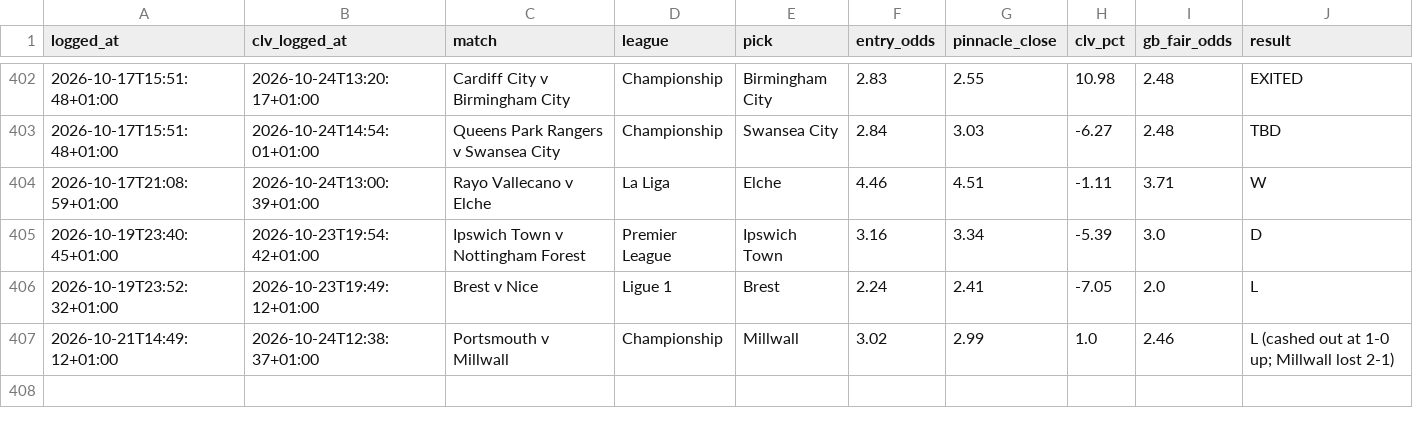
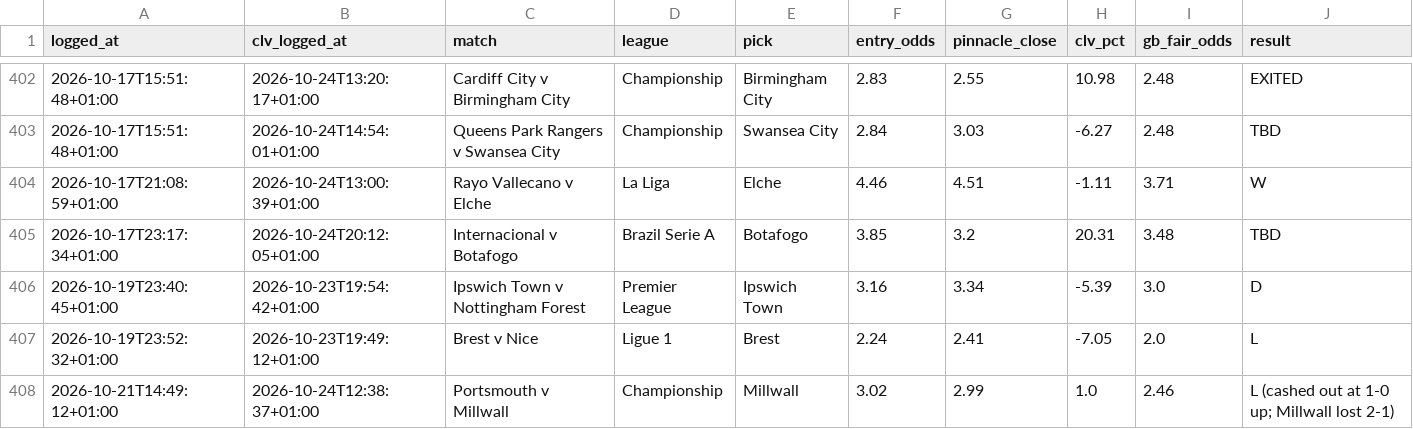
Before and after one commit to Rodzzinho/gamebreaker-dashboard, a CSV file: data/bets.csv, drawn as a sheet; only a part is shown, gaps mark what is left out.

Commit message:
Refresh dashboard data: 407 settled

```diff
--- a/data/bets.csv
+++ b/data/bets.csv
@@ -404,2 +404,3 @@ logged_at,clv_logged_at,match,league,pick,entry_odds,pinnacle_close,clv_pct,gb_f
 2026-10-17T21:08:59+01:00,2026-10-24T13:00:39+01:00,Rayo Vallecano v Elche,La Liga,Elche,4.46,4.51,-1.11,3.71,W
+2026-10-17T23:17:34+01:00,2026-10-24T20:12:05+01:00,Internacional v Botafogo,Brazil Serie A,Botafogo,3.85,3.2,20.31,3.48,TBD
 2026-10-19T23:40:45+01:00,2026-10-23T19:54:42+01:00,Ipswich Town v Nottingham Forest,Premier League,Ipswich Town,3.16,3.34,-5.39,3.0,D
```
Also changed, not shown: 2 other files.
